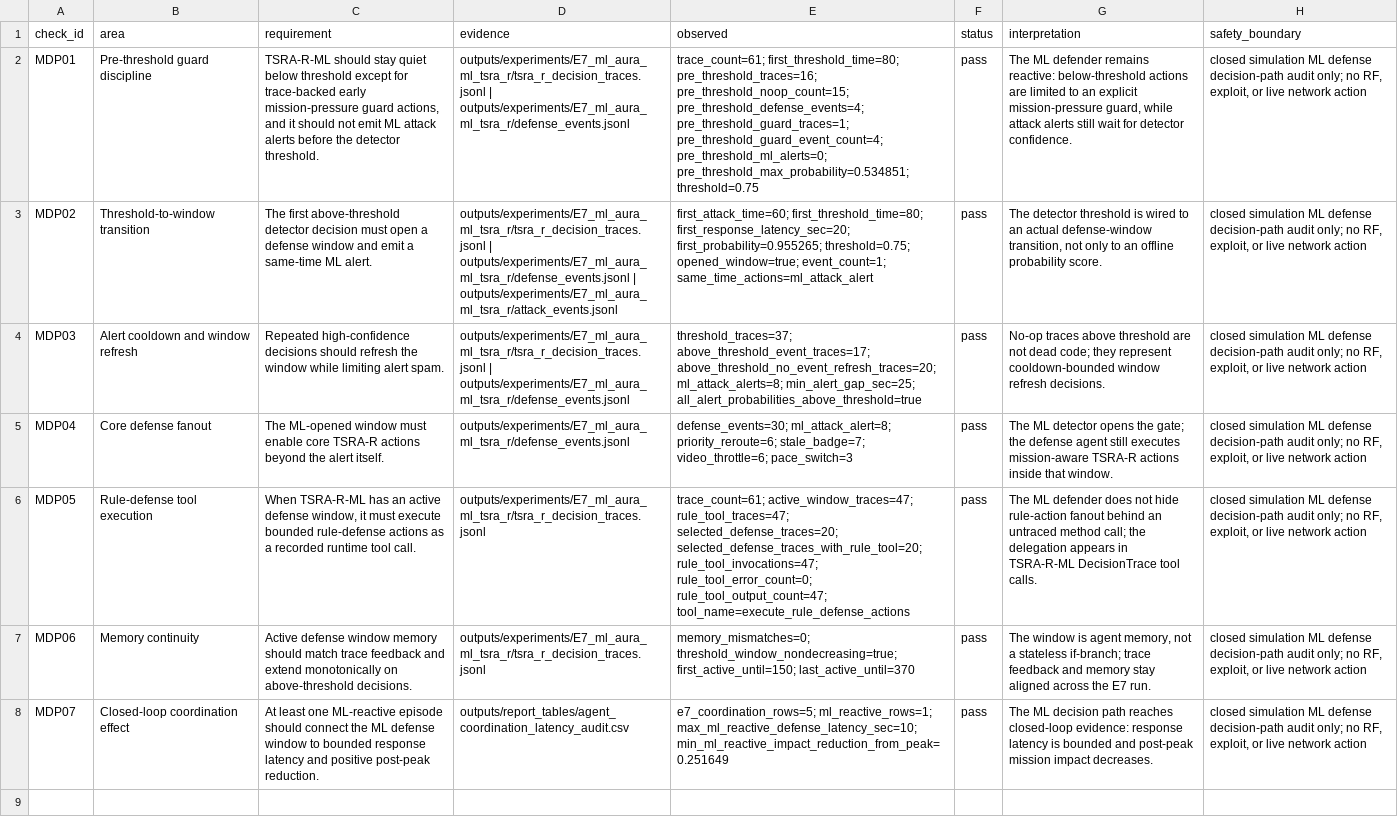
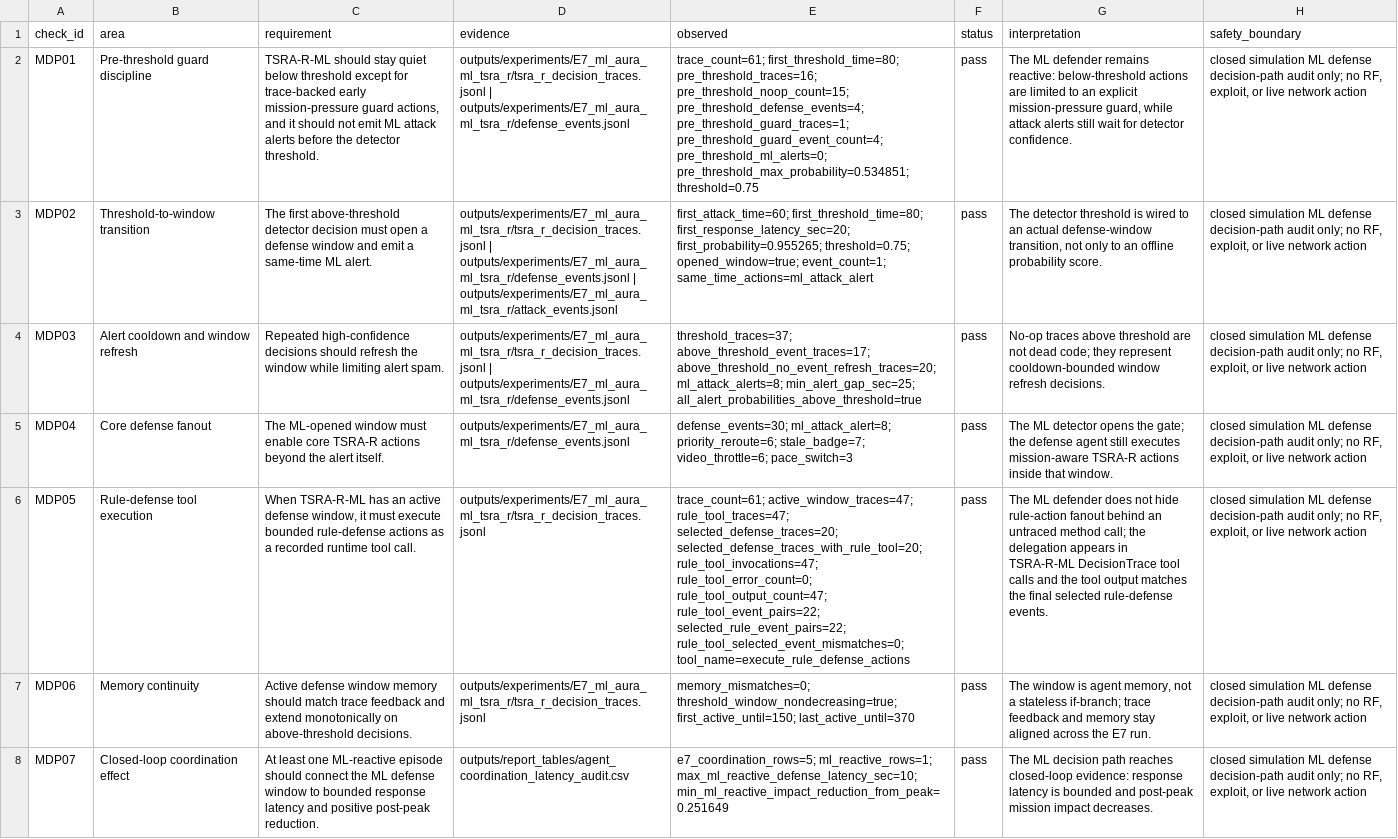
Before and after one commit to Hbin77/LIG_DAH_AGI, a CSV file: outputs/report_tables/ml_defense_decision_path_audit.csv, drawn as a sheet; the diff names each change by its address in the sheet, - before the commit and + after, or states it on an @@ line.

Commit message:
Verify ML defense tool event parity

```diff
--- a/outputs/report_tables/ml_defense_decision_path_audit.csv
+++ b/outputs/report_tables/ml_defense_decision_path_audit.csv
-E6 (observed): …rule_tool_error_count=0; rule_tool_output_count=47; tool_name=execute_rule_defense_actions
+E6 (observed): …rule_tool_error_count=0; rule_tool_output_count=47; rule_tool_event_pairs=22; selected_rule_event_pairs=22; rule_tool_selected_event_mismatches=0; tool_name=execute_rule_defense_actions
-G6 (interpretation): …DecisionTrace tool calls.
+G6 (interpretation): …DecisionTrace tool calls and the tool output matches the final selected rule-defense events.
```
Also changed, not shown: 8 other files.
